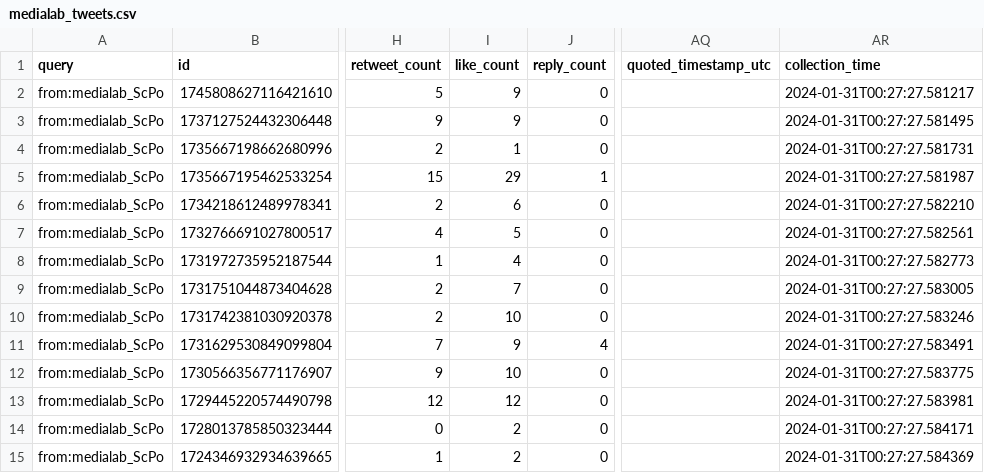
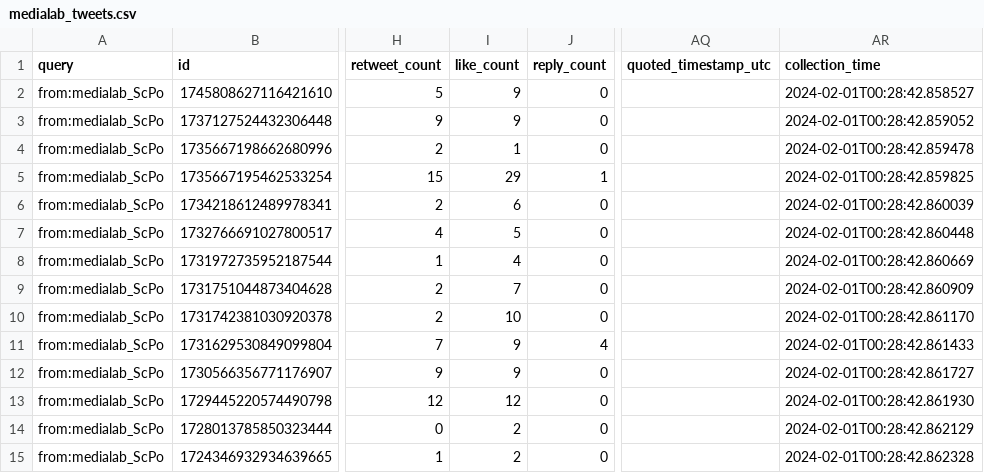
Before and after one commit to AnnaCharles/tweets-enrichment, a CSV file: data/medialab_tweets.csv, drawn as a sheet; only a part is shown, gaps mark what is left out; the diff covers the shown part only; the diff names each change by its address in the sheet, - before the commit and + after, or states it on an @@ line.

```diff
--- a/data/medialab_tweets.csv
+++ b/data/medialab_tweets.csv
-AR2 (collection_time): 2024-01-31T00:27:27.581217
+AR2 (collection_time): 2024-02-01T00:28:42.858527
-AR3 (collection_time): 2024-01-31T00:27:27.581495
+AR3 (collection_time): 2024-02-01T00:28:42.859052
-AR4 (collection_time): 2024-01-31T00:27:27.581731
+AR4 (collection_time): 2024-02-01T00:28:42.859478
-AR5 (collection_time): 2024-01-31T00:27:27.581987
+AR5 (collection_time): 2024-02-01T00:28:42.859825
-AR6 (collection_time): 2024-01-31T00:27:27.582210
+AR6 (collection_time): 2024-02-01T00:28:42.860039
-AR7 (collection_time): 2024-01-31T00:27:27.582561
+AR7 (collection_time): 2024-02-01T00:28:42.860448
-AR8 (collection_time): 2024-01-31T00:27:27.582773
+AR8 (collection_time): 2024-02-01T00:28:42.860669
-AR9 (collection_time): 2024-01-31T00:27:27.583005
+AR9 (collection_time): 2024-02-01T00:28:42.860909
-AR10 (collection_time): 2024-01-31T00:27:27.583246
+AR10 (collection_time): 2024-02-01T00:28:42.861170
-AR11 (collection_time): 2024-01-31T00:27:27.583491
+AR11 (collection_time): 2024-02-01T00:28:42.861433
-I12 (like_count): 10
+I12 (like_count): 9
-AR12 (collection_time): 2024-01-31T00:27:27.583775
+AR12 (collection_time): 2024-02-01T00:28:42.861727
-AR13 (collection_time): 2024-01-31T00:27:27.583981
+AR13 (collection_time): 2024-02-01T00:28:42.861930
-AR14 (collection_time): 2024-01-31T00:27:27.584171
+AR14 (collection_time): 2024-02-01T00:28:42.862129
-AR15 (collection_time): 2024-01-31T00:27:27.584369
+AR15 (collection_time): 2024-02-01T00:28:42.862328
```
Also changed, not shown: 36 edited cells elsewhere in this file.
